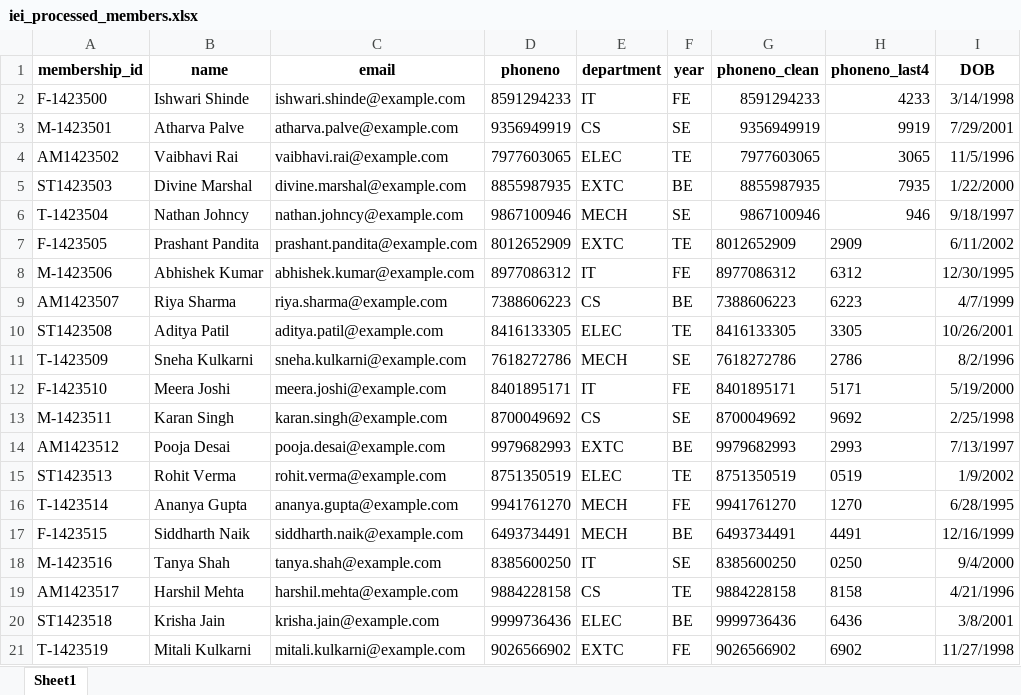
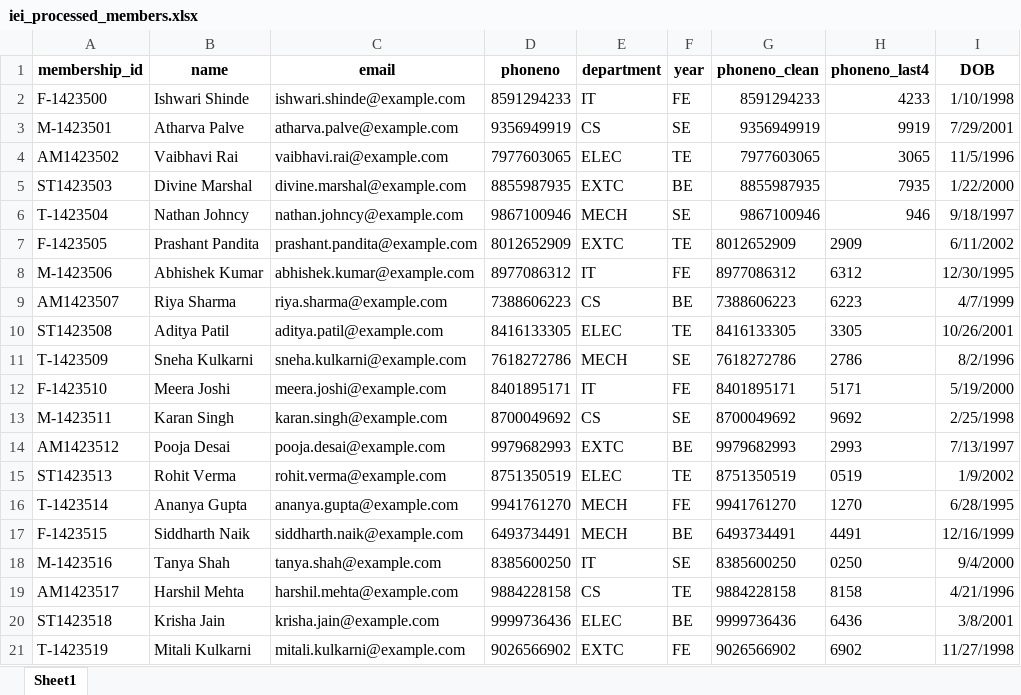
Before and after one commit to Ishwari2010/IEI_portal, an Excel workbook: iei_processed_members.xlsx, sheet Sheet1, drawn as a sheet; values as stored, in another font and other column widths than the file's, no borders; the diff names each change by its address in the sheet, - before the commit and + after, or states it on an @@ line.

```diff
--- a/iei_processed_members.xlsx (sheet Sheet1)
+++ b/iei_processed_members.xlsx (sheet Sheet1)
-I2 (DOB): 3/14/1998
+I2 (DOB): 1/10/1998
```
Also changed, not shown: 3 other files.
